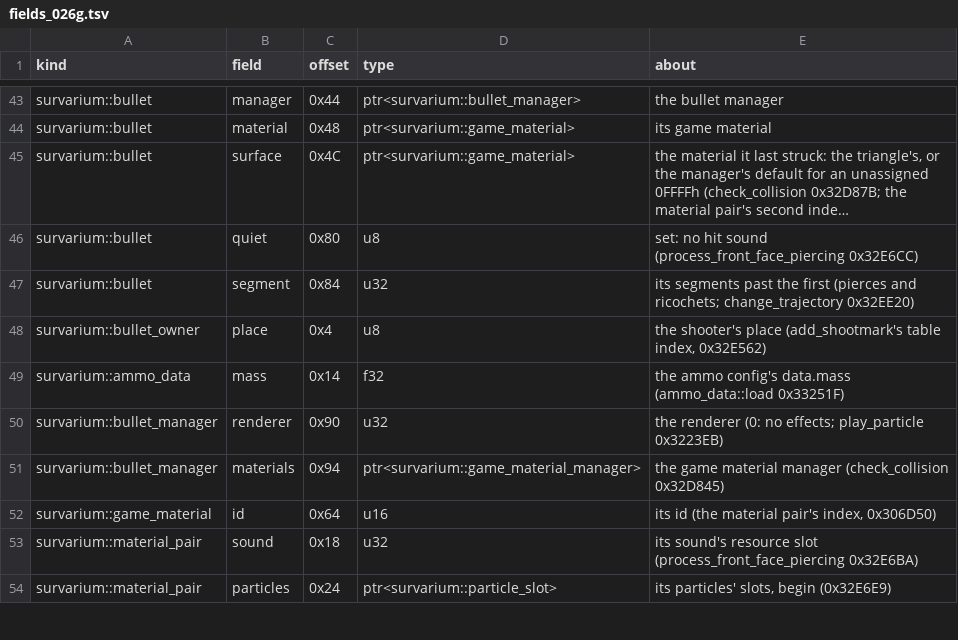
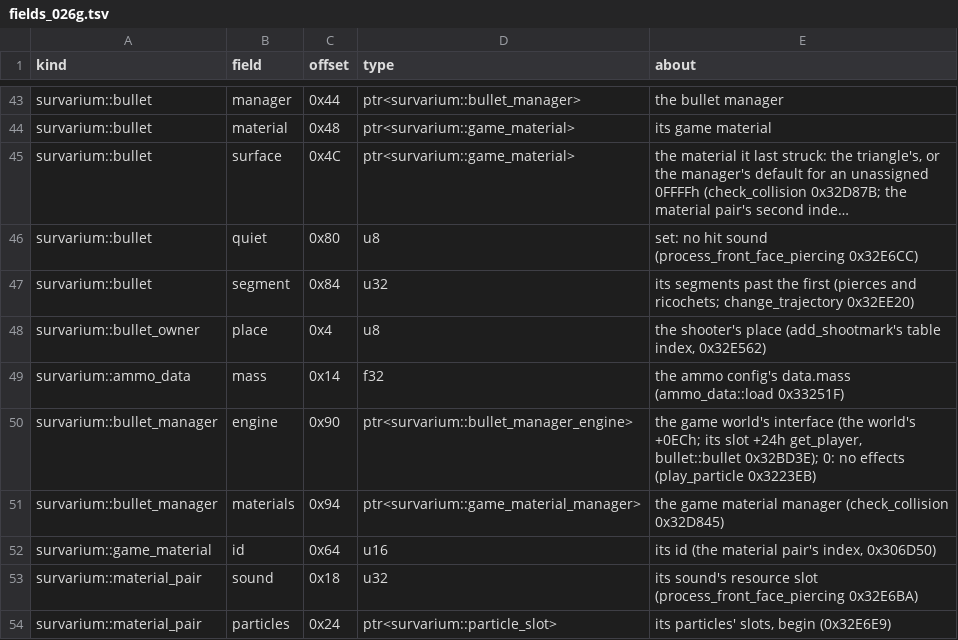
Before and after one commit to srp-survarium/skhid-srp, a TSV file: srp-026g/client-patches/fields_026g.tsv, drawn as a sheet; only a part is shown, gaps mark what is left out; long unchanged cells end in ….

```diff
--- a/srp-026g/client-patches/fields_026g.tsv
+++ b/srp-026g/client-patches/fields_026g.tsv
@@ -49,3 +49,3 @@ survarium::bullet_owner	place	0x4	u8	the shooter's place (add_shootmark's table
 survarium::ammo_data	mass	0x14	f32	the ammo config's data.mass (ammo_data::load 0x33251F)
-survarium::bullet_manager	renderer	0x90	u32	the renderer (0: no effects; play_particle 0x3223EB)
+survarium::bullet_manager	engine	0x90	ptr<survarium::bullet_manager_engine>	the game world's interface (the world's +0ECh; its slot +24h get_player, bullet::bullet 0x32BD3E); 0: no effects (play_particle 0x3223EB)
 survarium::bullet_manager	materials	0x94	ptr<survarium::game_material_manager>	the game material manager (check_collision 0x32D845)
```
Also changed, not shown: srp-026g/client-patches/engine_026g.tsv, srp-026g/client-patches/sites_026g.tsv, 17 other files.
